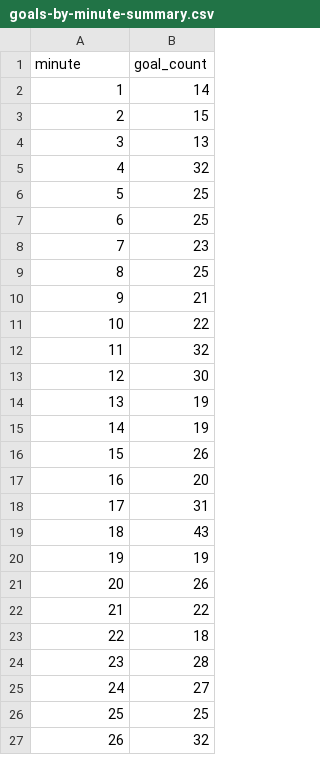
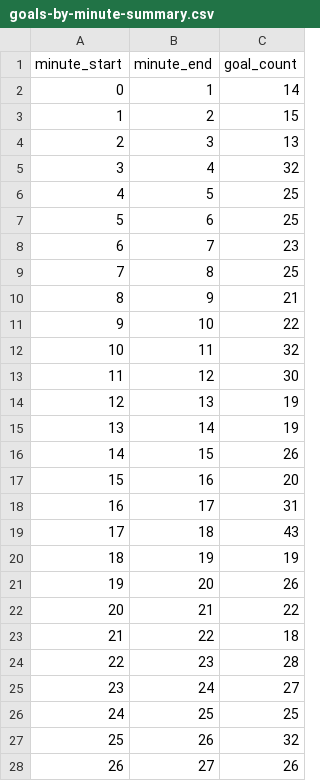
Before and after one commit to datasets/football-datasets, a CSV file: datasets/worldcup/goals-by-minute-summary.csv, drawn as a sheet; only a part is shown; addresses are those after the commit; the diff covers the shown part only; the diff names each change by its address in the sheet, - before the commit and + after, or states it on an @@ line.

```diff
--- a/datasets/worldcup/goals-by-minute-summary.csv
+++ b/datasets/worldcup/goals-by-minute-summary.csv
+column B (minute_end), rows 3-28: 2 | 3 | 4 | 5 | 6 | 7 | 8 | 9 | 10 | 11 | 12 | 13 | 14 | 15 | 16 | 17 | 18 | 19 | 20 | 21 | 22 | 23 | 24 | 25 | 26 | 27
-A1: minute
+A1: minute_start
+row 2: 0 | 1 | 14
-C3 (goal_count): 14
+C3 (goal_count): 15
-C4 (goal_count): 15
+C4 (goal_count): 13
-C5 (goal_count): 13
+C5 (goal_count): 32
-C6 (goal_count): 32
+C6 (goal_count): 25
-C8 (goal_count): 25
+C8 (goal_count): 23
-C9 (goal_count): 23
+C9 (goal_count): 25
-C10 (goal_count): 25
+C10 (goal_count): 21
-C11 (goal_count): 21
+C11 (goal_count): 22
-C12 (goal_count): 22
+C12 (goal_count): 32
-C13 (goal_count): 32
+C13 (goal_count): 30
-C14 (goal_count): 30
+C14 (goal_count): 19
-C16 (goal_count): 19
+C16 (goal_count): 26
-C17 (goal_count): 26
+C17 (goal_count): 20
-C18 (goal_count): 20
+C18 (goal_count): 31
-C19 (goal_count): 31
+C19 (goal_count): 43
-C20 (goal_count): 43
+C20 (goal_count): 19
-C21 (goal_count): 19
+C21 (goal_count): 26
-C22 (goal_count): 26
+C22 (goal_count): 22
-C23 (goal_count): 22
+C23 (goal_count): 18
-C24 (goal_count): 18
+C24 (goal_count): 28
-C25 (goal_count): 28
+C25 (goal_count): 27
-C26 (goal_count): 27
+C26 (goal_count): 25
-C27 (goal_count): 25
+C27 (goal_count): 32
-C28 (goal_count): 32
+C28 (goal_count): 26
```
Also changed, not shown: 1 removed row and 62 edited cells elsewhere in this file, datasets/worldcup/tournament-appearances.csv, 2 other files.
